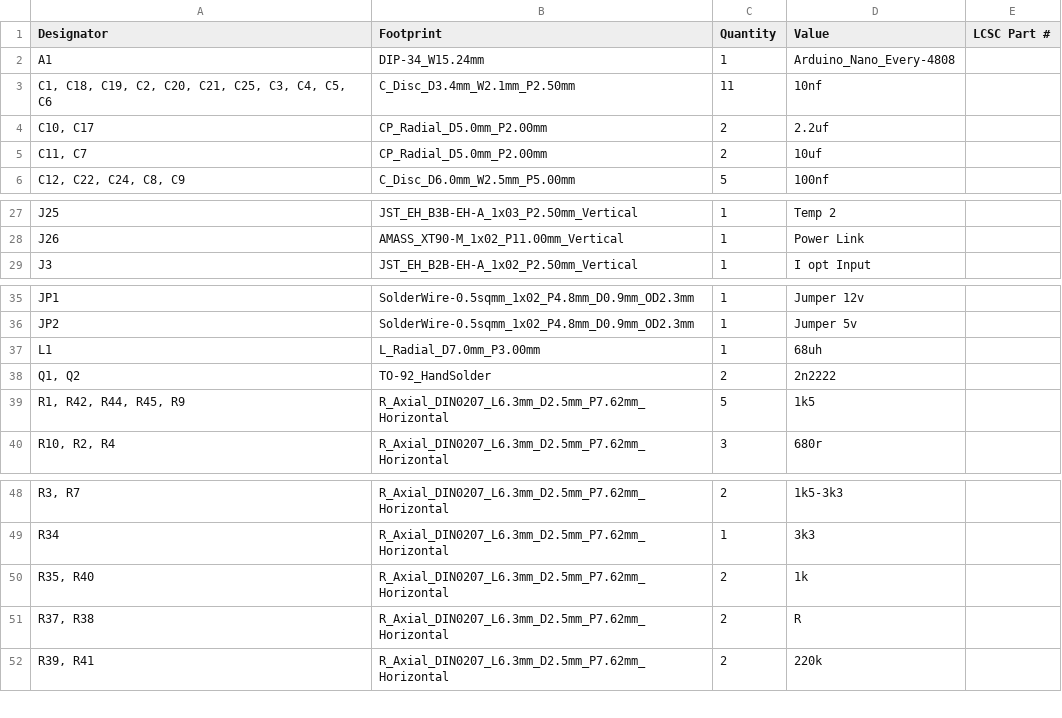
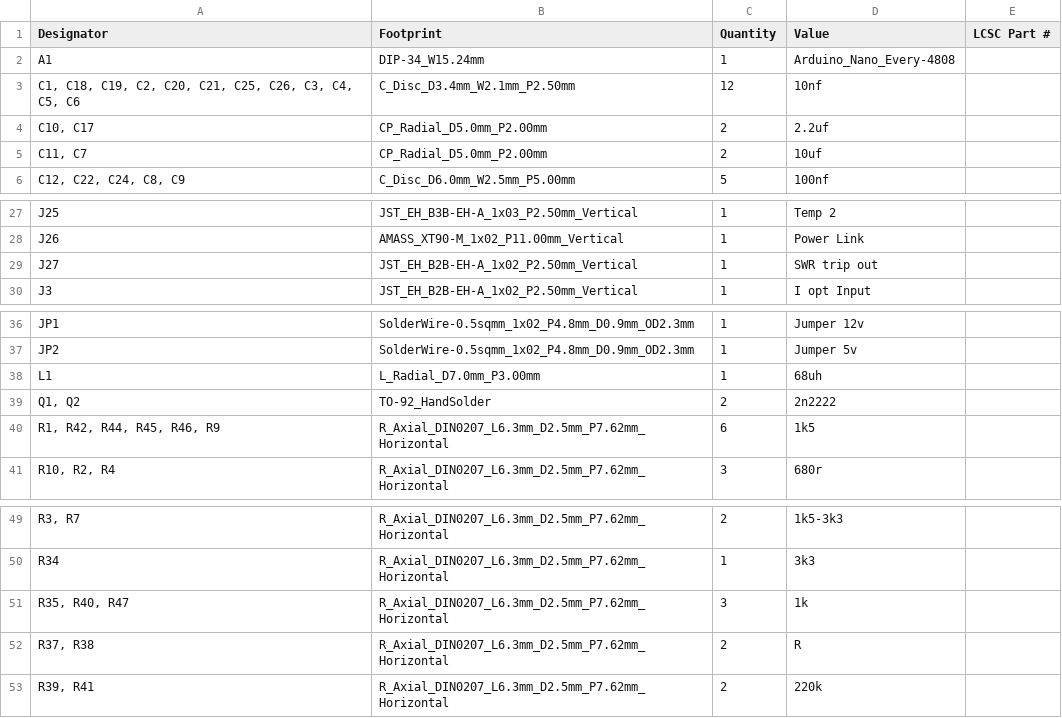
Before and after one commit to satspares/ldmos_design_with_dwin_display, a CSV file: Kicad-all-band-amp-April-2026/all-band-amp-April-2026/production/bom.csv, drawn as a sheet; only a part is shown, gaps mark what is left out; addresses are those after the commit; the diff names each change by its address in the sheet, - before the commit and + after, or states it on an @@ line.

```diff
--- a/Kicad-all-band-amp-April-2026/all-band-amp-April-2026/production/bom.csv
+++ b/Kicad-all-band-amp-April-2026/all-band-amp-April-2026/production/bom.csv
-A3 (Designator): …C21, C25, C3, C4,…
+A3 (Designator): …C21, C25, C26, C3, C4,…
-C3 (Quantity): 11
+C3 (Quantity): 12
+row 29: J27 | JST_EH_B2B-EH-A_1x02_P2.50mm_Vertical | 1 | SWR trip out
-A40 (Designator): R1, R42, R44, R45, R9
+A40 (Designator): R1, R42, R44, R45, R46, R9
-C40 (Quantity): 5
+C40 (Quantity): 6
-A51 (Designator): R35, R40
+A51 (Designator): R35, R40, R47
-C51 (Quantity): 2
+C51 (Quantity): 3
```
Also changed, not shown: Kicad-all-band-amp-April-2026/all-band-amp-April-2026/production/designators.csv, Kicad-all-band-amp-April-2026/all-band-amp-April-2026/production/positions.csv, 11 other files.
